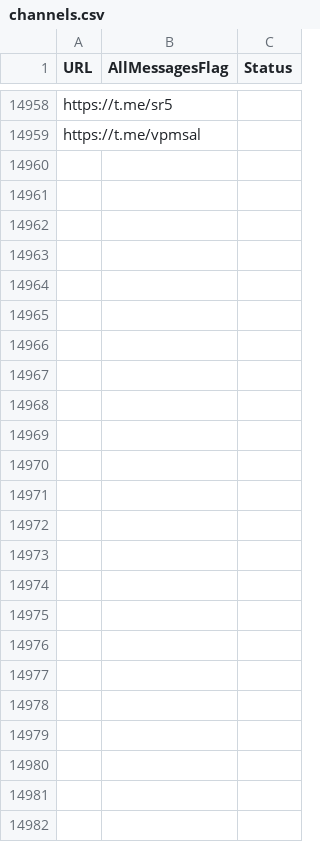
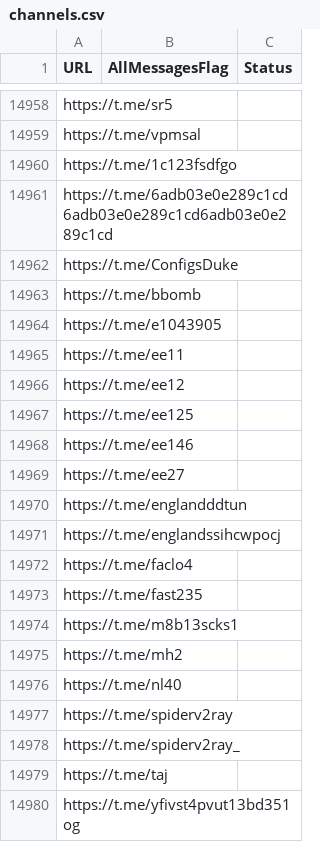
Before and after one commit to RaminTabriz/V2rayCollector, a CSV file: channels.csv, drawn as a sheet; only a part is shown, gaps mark what is left out.

```diff
--- a/channels.csv
+++ b/channels.csv
@@ -14959 +14959,22 @@ https://t.me/sr5
 https://t.me/vpmsal
+https://t.me/1c123fsdfgo
+https://t.me/6adb03e0e289c1cd6adb03e0e289c1cd6adb03e0e289c1cd
+https://t.me/ConfigsDuke
+https://t.me/bbomb
+https://t.me/e1043905
+https://t.me/ee11
+https://t.me/ee12
+https://t.me/ee125
+https://t.me/ee146
+https://t.me/ee27
+https://t.me/englandddtun
+https://t.me/englandssihcwpocj
+https://t.me/faclo4
+https://t.me/fast235
+https://t.me/m8b13scks1
+https://t.me/mh2
+https://t.me/nl40
+https://t.me/spiderv2ray
+https://t.me/spiderv2ray_
+https://t.me/taj
+https://t.me/yfivst4pvut13bd351og
```
Also changed, not shown: stats/history.csv, 2 other files.
